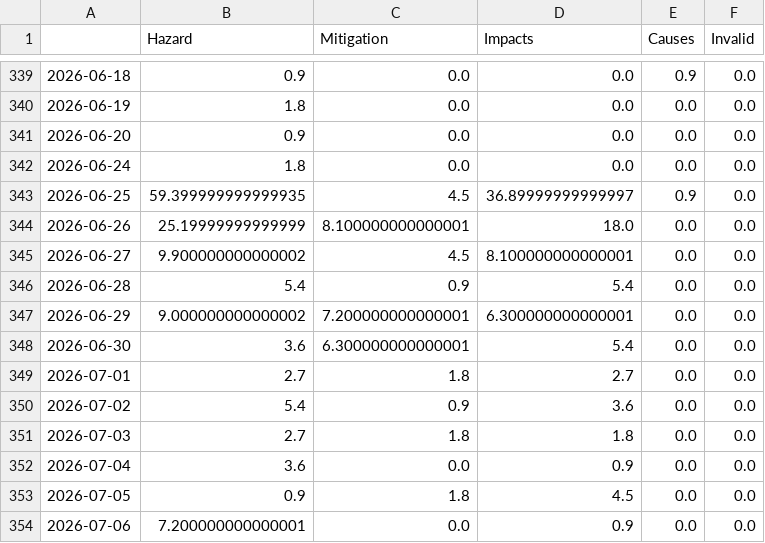
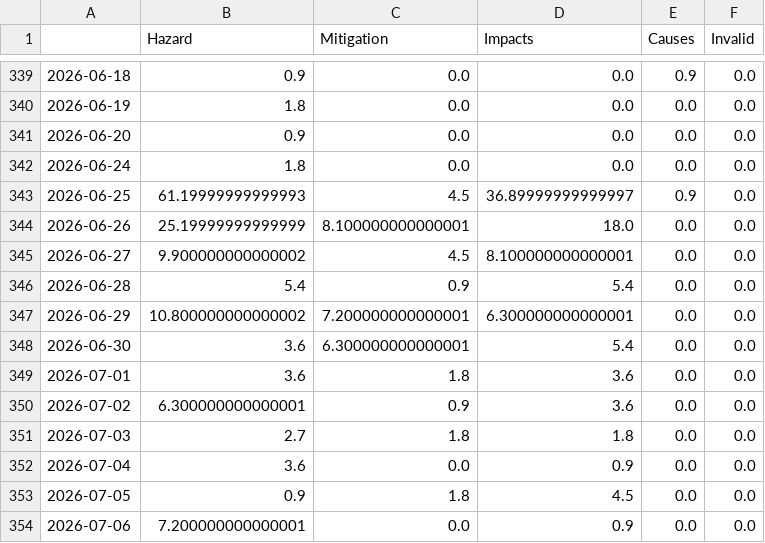
Before and after one commit to MarcoL95-news/earthquakeIsComing, a CSV file: csv/topics_date.csv, drawn as a sheet; only a part is shown, gaps mark what is left out.

```diff
--- a/csv/topics_date.csv
+++ b/csv/topics_date.csv
@@ -342,3 +342,3 @@
 2026-06-24,1.8,0.0,0.0,0.0,0.0
-2026-06-25,59.399999999999935,4.5,36.89999999999997,0.9,0.0
+2026-06-25,61.19999999999993,4.5,36.89999999999997,0.9,0.0
 2026-06-26,25.19999999999999,8.100000000000001,18.0,0.0,0.0
@@ -346,6 +346,6 @@
 2026-06-28,5.4,0.9,5.4,0.0,0.0
-2026-06-29,9.000000000000002,7.200000000000001,6.300000000000001,0.0,0.0
+2026-06-29,10.800000000000002,7.200000000000001,6.300000000000001,0.0,0.0
 2026-06-30,3.6,6.300000000000001,5.4,0.0,0.0
-2026-07-01,2.7,1.8,2.7,0.0,0.0
-2026-07-02,5.4,0.9,3.6,0.0,0.0
+2026-07-01,3.6,1.8,3.6,0.0,0.0
+2026-07-02,6.300000000000001,0.9,3.6,0.0,0.0
 2026-07-03,2.7,1.8,1.8,0.0,0.0
```
Also changed, not shown: 4 other files.
